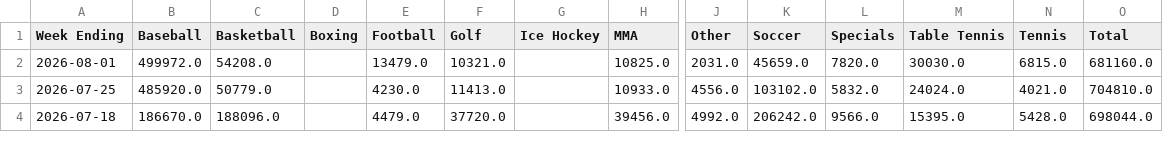
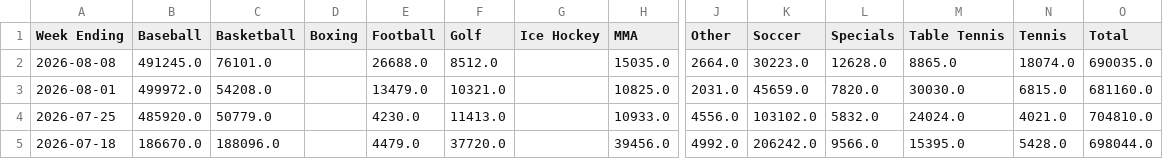
Before and after one commit to nosherzapoo/osb-tracker, a CSV file: data/mt/sports_handle_weekly.csv, drawn as a sheet; only a part is shown, gaps mark what is left out; rows hold the shown columns only; the diff names each change by its address in the sheet, - before the commit and + after, or states it on an @@ line.

```diff
--- a/data/mt/sports_handle_weekly.csv
+++ b/data/mt/sports_handle_weekly.csv
+row 2: 2026-08-08 | 491245.0 | 76101.0 |  | 26688.0 | 8512.0 |  | 15035.0 | 2664.0 | 30223.0 | 12628.0 | 8865.0 | 18074.0 | 690035.0
```
Also changed, not shown: data/mt/ggr_weekly.csv, data/mt/handle_weekly.csv, 5 other files.
